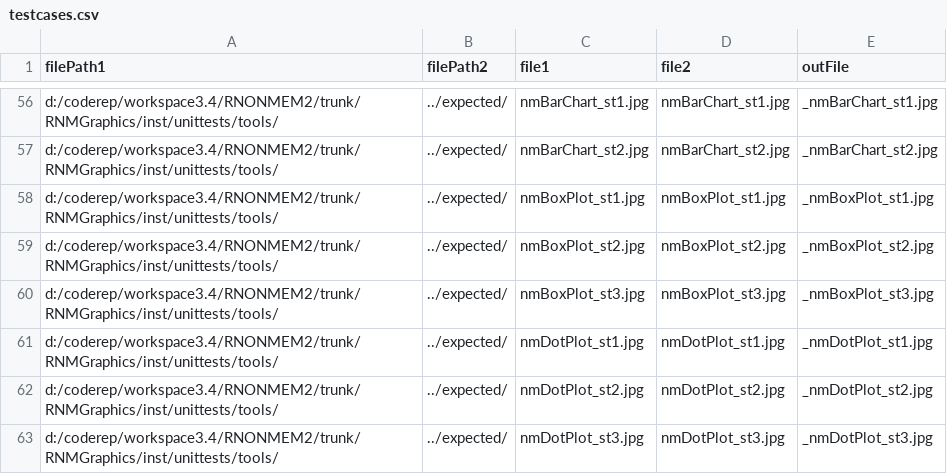
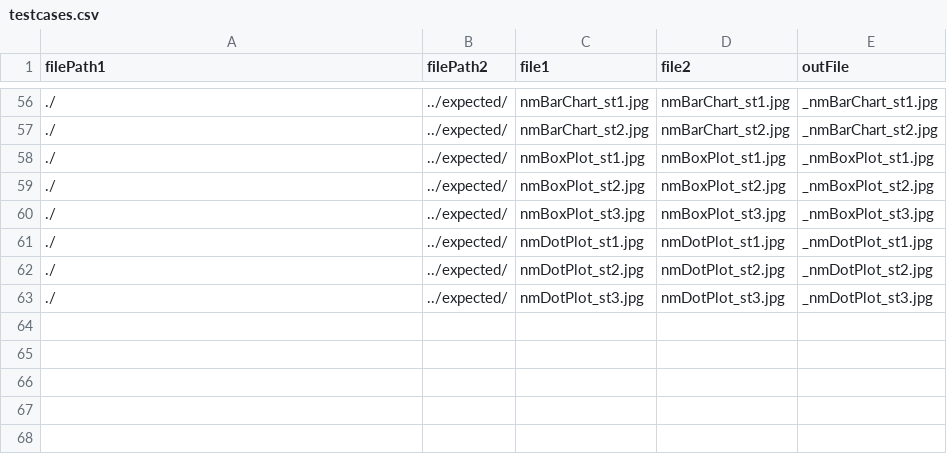
Before and after one commit to adamjdeacon/RNMGraphics, a CSV file: inst/unittests/tools/testcases.csv, drawn as a sheet; only a part is shown, gaps mark what is left out; the diff covers the shown part only.

Commit message:
tweak
git-svn-id: http://svn.mango.local/svn/MangoRepository/RNONMEM2/trunk@7459 4c17f647-02f2-7e4c-97ba-2b8bca437fff

```diff
--- a/inst/unittests/tools/testcases.csv
+++ b/inst/unittests/tools/testcases.csv
@@ -56,8 +56,8 @@
-"d:/coderep/workspace3.4/RNONMEM2/trunk/RNMGraphics/inst/unittests/tools/","../expected/","nmBarChart_st1.jpg","nmBarChart_st1.jpg","_nmBarChart_st1.jpg"
-"d:/coderep/workspace3.4/RNONMEM2/trunk/RNMGraphics/inst/unittests/tools/","../expected/","nmBarChart_st2.jpg","nmBarChart_st2.jpg","_nmBarChart_st2.jpg"
-"d:/coderep/workspace3.4/RNONMEM2/trunk/RNMGraphics/inst/unittests/tools/","../expected/","nmBoxPlot_st1.jpg","nmBoxPlot_st1.jpg","_nmBoxPlot_st1.jpg"
-"d:/coderep/workspace3.4/RNONMEM2/trunk/RNMGraphics/inst/unittests/tools/","../expected/","nmBoxPlot_st2.jpg","nmBoxPlot_st2.jpg","_nmBoxPlot_st2.jpg"
-"d:/coderep/workspace3.4/RNONMEM2/trunk/RNMGraphics/inst/unittests/tools/","../expected/","nmBoxPlot_st3.jpg","nmBoxPlot_st3.jpg","_nmBoxPlot_st3.jpg"
-"d:/coderep/workspace3.4/RNONMEM2/trunk/RNMGraphics/inst/unittests/tools/","../expected/","nmDotPlot_st1.jpg","nmDotPlot_st1.jpg","_nmDotPlot_st1.jpg"
-"d:/coderep/workspace3.4/RNONMEM2/trunk/RNMGraphics/inst/unittests/tools/","../expected/","nmDotPlot_st2.jpg","nmDotPlot_st2.jpg","_nmDotPlot_st2.jpg"
-"d:/coderep/workspace3.4/RNONMEM2/trunk/RNMGraphics/inst/unittests/tools/","../expected/","nmDotPlot_st3.jpg","nmDotPlot_st3.jpg","_nmDotPlot_st3.jpg"
+./,../expected/,nmBarChart_st1.jpg,nmBarChart_st1.jpg,_nmBarChart_st1.jpg
+./,../expected/,nmBarChart_st2.jpg,nmBarChart_st2.jpg,_nmBarChart_st2.jpg
+./,../expected/,nmBoxPlot_st1.jpg,nmBoxPlot_st1.jpg,_nmBoxPlot_st1.jpg
+./,../expected/,nmBoxPlot_st2.jpg,nmBoxPlot_st2.jpg,_nmBoxPlot_st2.jpg
+./,../expected/,nmBoxPlot_st3.jpg,nmBoxPlot_st3.jpg,_nmBoxPlot_st3.jpg
+./,../expected/,nmDotPlot_st1.jpg,nmDotPlot_st1.jpg,_nmDotPlot_st1.jpg
+./,../expected/,nmDotPlot_st2.jpg,nmDotPlot_st2.jpg,_nmDotPlot_st2.jpg
+./,../expected/,nmDotPlot_st3.jpg,nmDotPlot_st3.jpg,_nmDotPlot_st3.jpg
```
Also changed, not shown: 54 edited cells elsewhere in this file.
